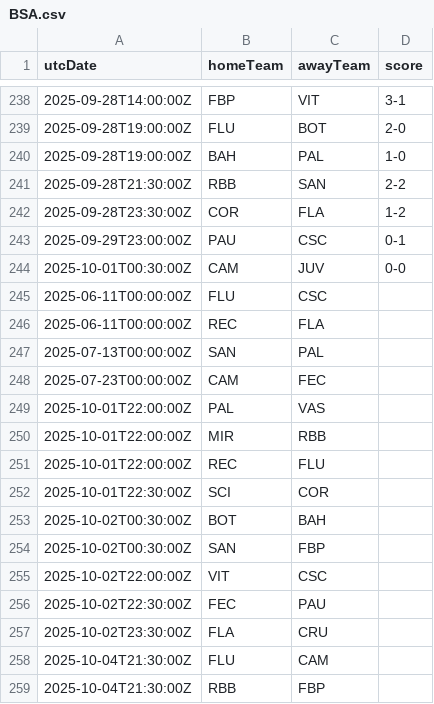
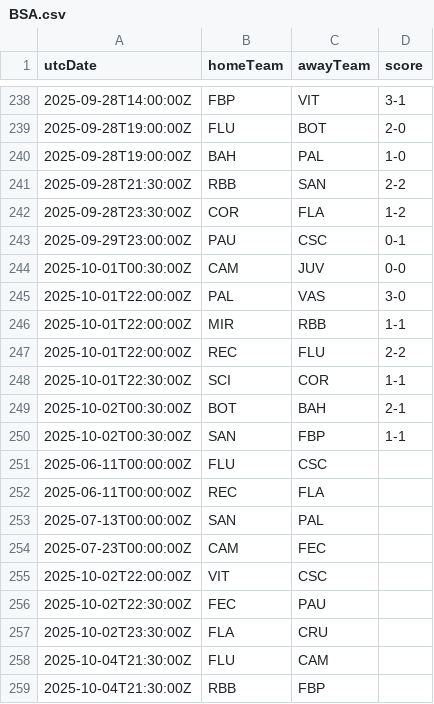
Before and after one commit to cbdq-io/datasets, a CSV file: org/football-data/data/BSA.csv, drawn as a sheet; only a part is shown, gaps mark what is left out.

```diff
--- a/org/football-data/data/BSA.csv
+++ b/org/football-data/data/BSA.csv
@@ -244,2 +244,8 @@ utcDate,homeTeam,awayTeam,score
 2025-10-01T00:30:00Z,CAM,JUV,0-0
+2025-10-01T22:00:00Z,PAL,VAS,3-0
+2025-10-01T22:00:00Z,MIR,RBB,1-1
+2025-10-01T22:00:00Z,REC,FLU,2-2
+2025-10-01T22:30:00Z,SCI,COR,1-1
+2025-10-02T00:30:00Z,BOT,BAH,2-1
+2025-10-02T00:30:00Z,SAN,FBP,1-1
 2025-06-11T00:00:00Z,FLU,CSC,
@@ -248,8 +254,2 @@ utcDate,homeTeam,awayTeam,score
 2025-07-23T00:00:00Z,CAM,FEC,
-2025-10-01T22:00:00Z,PAL,VAS,
-2025-10-01T22:00:00Z,MIR,RBB,
-2025-10-01T22:00:00Z,REC,FLU,
-2025-10-01T22:30:00Z,SCI,COR,
-2025-10-02T00:30:00Z,BOT,BAH,
-2025-10-02T00:30:00Z,SAN,FBP,
 2025-10-02T22:00:00Z,VIT,CSC,
```
Also changed, not shown: org/football-data/data/ELC.csv.
